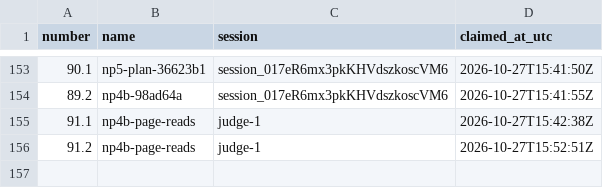
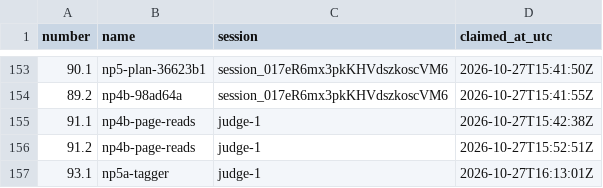
Before and after one commit to contactexepex/omenix-trading, a CSV file: numbers/judge-addendum.csv, drawn as a sheet; only a part is shown, gaps mark what is left out; the diff names each change by its address in the sheet, - before the commit and + after, or states it on an @@ line.

```diff
--- a/numbers/judge-addendum.csv
+++ b/numbers/judge-addendum.csv
+row 157: 93.1 | np5a-tagger | judge-1 | 2026-10-27T16:13:01Z
```
